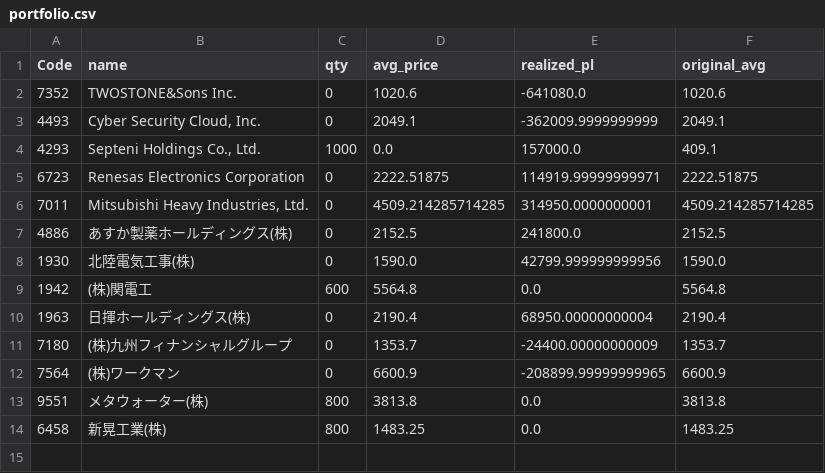
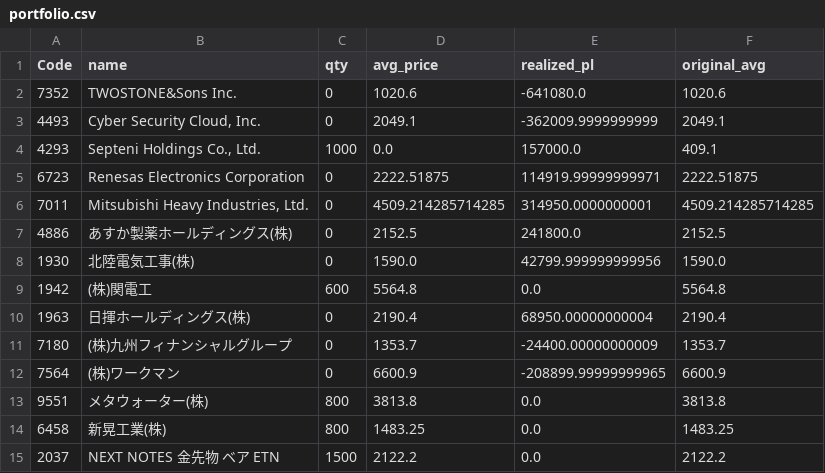
Before and after one commit to reiwa1019-cmyk/J_Phantom_Gear, a CSV file: portfolio.csv, drawn as a sheet.

Commit message:
Update portfolio.csv

```diff
--- a/portfolio.csv
+++ b/portfolio.csv
@@ -14 +14,2 @@ Code,name,qty,avg_price,realized_pl,original_avg
 6458,新晃工業(株),800,1483.25,0.0,1483.25
+2037,NEXT NOTES 金先物 ベア ETN,1500,2122.2,0.0,2122.2
```
